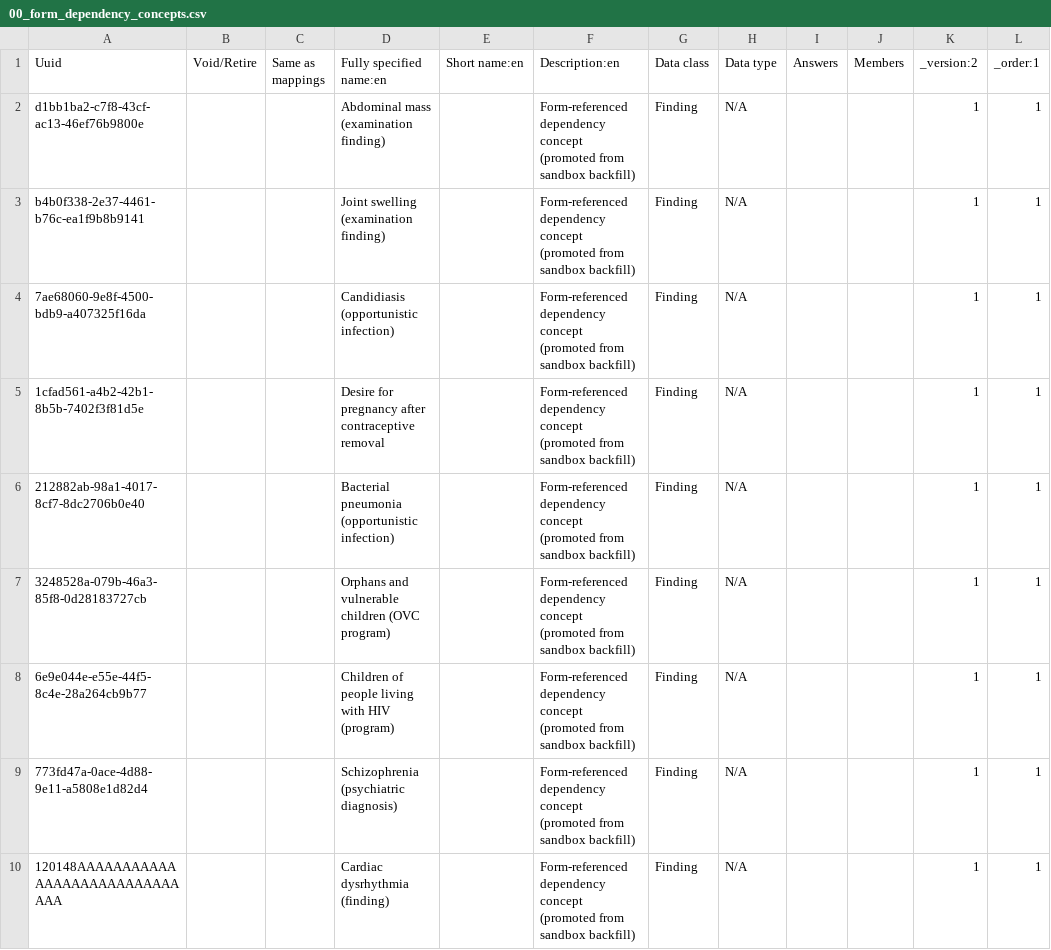
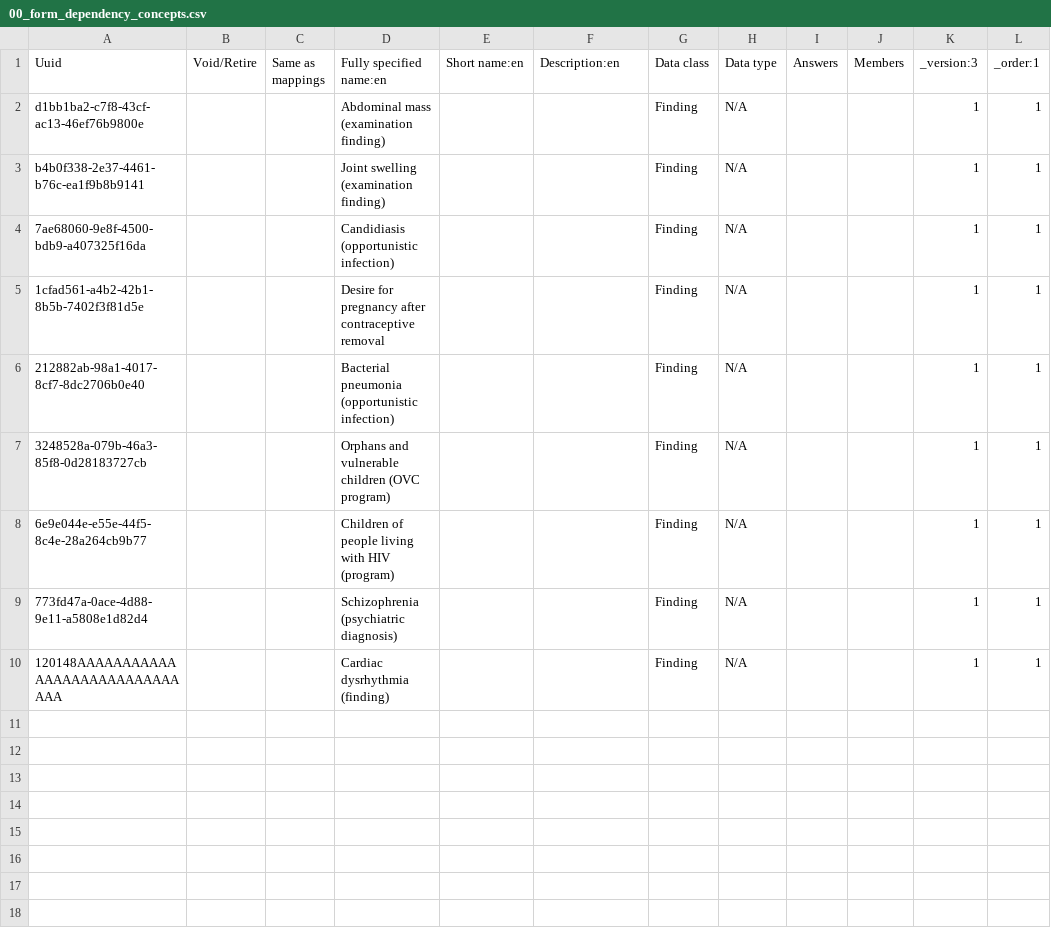
Before and after one commit to palladium-group/ethiopiaemr-openmrs-content, a CSV file: configuration/backend_configuration/concepts/00_form_dependency_concepts.csv, drawn as a sheet.

Commit message:
Register NLR & PLR in CBC lab set (on Yonas's current version); tidy form-dependency concepts

```diff
--- a/configuration/backend_configuration/concepts/00_form_dependency_concepts.csv
+++ b/configuration/backend_configuration/concepts/00_form_dependency_concepts.csv
@@ -1,10 +1,10 @@
-Uuid,Void/Retire,Same as mappings,Fully specified name:en,Short name:en,Description:en,Data class,Data type,Answers,Members,_version:2,_order:1
-d1bb1ba2-c7f8-43cf-ac13-46ef76b9800e,,,Abdominal mass (examination finding),,Form-referenced dependency concept (promoted from sandbox backfill),Finding,N/A,,,1,1
-b4b0f338-2e37-4461-b76c-ea1f9b8b9141,,,Joint swelling (examination finding),,Form-referenced dependency concept (promoted from sandbox backfill),Finding,N/A,,,1,1
-7ae68060-9e8f-4500-bdb9-a407325f16da,,,Candidiasis (opportunistic infection),,Form-referenced dependency concept (promoted from sandbox backfill),Finding,N/A,,,1,1
-1cfad561-a4b2-42b1-8b5b-7402f3f81d5e,,,Desire for pregnancy after contraceptive removal,,Form-referenced dependency concept (promoted from sandbox backfill),Finding,N/A,,,1,1
-212882ab-98a1-4017-8cf7-8dc2706b0e40,,,Bacterial pneumonia (opportunistic infection),,Form-referenced dependency concept (promoted from sandbox backfill),Finding,N/A,,,1,1
-3248528a-079b-46a3-85f8-0d28183727cb,,,Orphans and vulnerable children (OVC program),,Form-referenced dependency concept (promoted from sandbox backfill),Finding,N/A,,,1,1
-6e9e044e-e55e-44f5-8c4e-28a264cb9b77,,,Children of people living with HIV (program),,Form-referenced dependency concept (promoted from sandbox backfill),Finding,N/A,,,1,1
-773fd47a-0ace-4d88-9e11-a5808e1d82d4,,,Schizophrenia (psychiatric diagnosis),,Form-referenced dependency concept (promoted from sandbox backfill),Finding,N/A,,,1,1
-120148AAAAAAAAAAAAAAAAAAAAAAAAAAAAAA,,,Cardiac dysrhythmia (finding),,Form-referenced dependency concept (promoted from sandbox backfill),Finding,N/A,,,1,1
+Uuid,Void/Retire,Same as mappings,Fully specified name:en,Short name:en,Description:en,Data class,Data type,Answers,Members,_version:3,_order:1
+d1bb1ba2-c7f8-43cf-ac13-46ef76b9800e,,,Abdominal mass (examination finding),,,Finding,N/A,,,1,1
+b4b0f338-2e37-4461-b76c-ea1f9b8b9141,,,Joint swelling (examination finding),,,Finding,N/A,,,1,1
+7ae68060-9e8f-4500-bdb9-a407325f16da,,,Candidiasis (opportunistic infection),,,Finding,N/A,,,1,1
+1cfad561-a4b2-42b1-8b5b-7402f3f81d5e,,,Desire for pregnancy after contraceptive removal,,,Finding,N/A,,,1,1
+212882ab-98a1-4017-8cf7-8dc2706b0e40,,,Bacterial pneumonia (opportunistic infection),,,Finding,N/A,,,1,1
+3248528a-079b-46a3-85f8-0d28183727cb,,,Orphans and vulnerable children (OVC program),,,Finding,N/A,,,1,1
+6e9e044e-e55e-44f5-8c4e-28a264cb9b77,,,Children of people living with HIV (program),,,Finding,N/A,,,1,1
+773fd47a-0ace-4d88-9e11-a5808e1d82d4,,,Schizophrenia (psychiatric diagnosis),,,Finding,N/A,,,1,1
+120148AAAAAAAAAAAAAAAAAAAAAAAAAAAAAA,,,Cardiac dysrhythmia (finding),,,Finding,N/A,,,1,1
```
Also changed, not shown: configuration/backend_configuration/conceptsets/labsets_concept_set.csv.
